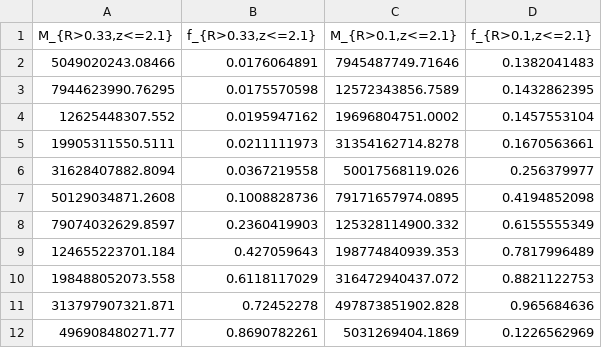
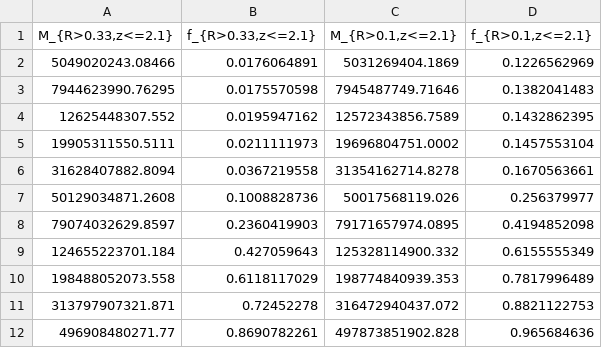
Before and after one commit to patricks1/mergers, a CSV file: data/arw_lidromar_mrgfrac.csv, drawn as a sheet.

Commit message:
sorted arw_lidromar

```diff
--- a/data/arw_lidromar_mrgfrac.csv
+++ b/data/arw_lidromar_mrgfrac.csv
@@ -1,12 +1,12 @@
 "M_{R>0.33,z<=2.1}","f_{R>0.33,z<=2.1}","M_{R>0.1,z<=2.1}","f_{R>0.1,z<=2.1}"
-5049020243.08466,0.0176064891,7945487749.71646,0.1382041483
-7944623990.76295,0.0175570598,12572343856.7589,0.1432862395
-12625448307.552,0.0195947162,19696804751.0002,0.1457553104
-19905311550.5111,0.0211111973,31354162714.8278,0.1670563661
-31628407882.8094,0.0367219558,50017568119.026,0.256379977
-50129034871.2608,0.1008828736,79171657974.0895,0.4194852098
-79074032629.8597,0.2360419903,125328114900.332,0.6155555349
-124655223701.184,0.427059643,198774840939.353,0.7817996489
-198488052073.558,0.6118117029,316472940437.072,0.8821122753
-313797907321.871,0.72452278,497873851902.828,0.965684636
-496908480271.77,0.8690782261,5031269404.1869,0.1226562969
+5049020243.08466,0.0176064891,5031269404.1869,0.1226562969
+7944623990.76295,0.0175570598,7945487749.71646,0.1382041483
+12625448307.552,0.0195947162,12572343856.7589,0.1432862395
+19905311550.5111,0.0211111973,19696804751.0002,0.1457553104
+31628407882.8094,0.0367219558,31354162714.8278,0.1670563661
+50129034871.2608,0.1008828736,50017568119.026,0.256379977
+79074032629.8597,0.2360419903,79171657974.0895,0.4194852098
+124655223701.184,0.427059643,125328114900.332,0.6155555349
+198488052073.558,0.6118117029,198774840939.353,0.7817996489
+313797907321.871,0.72452278,316472940437.072,0.8821122753
+496908480271.77,0.8690782261,497873851902.828,0.965684636
```
